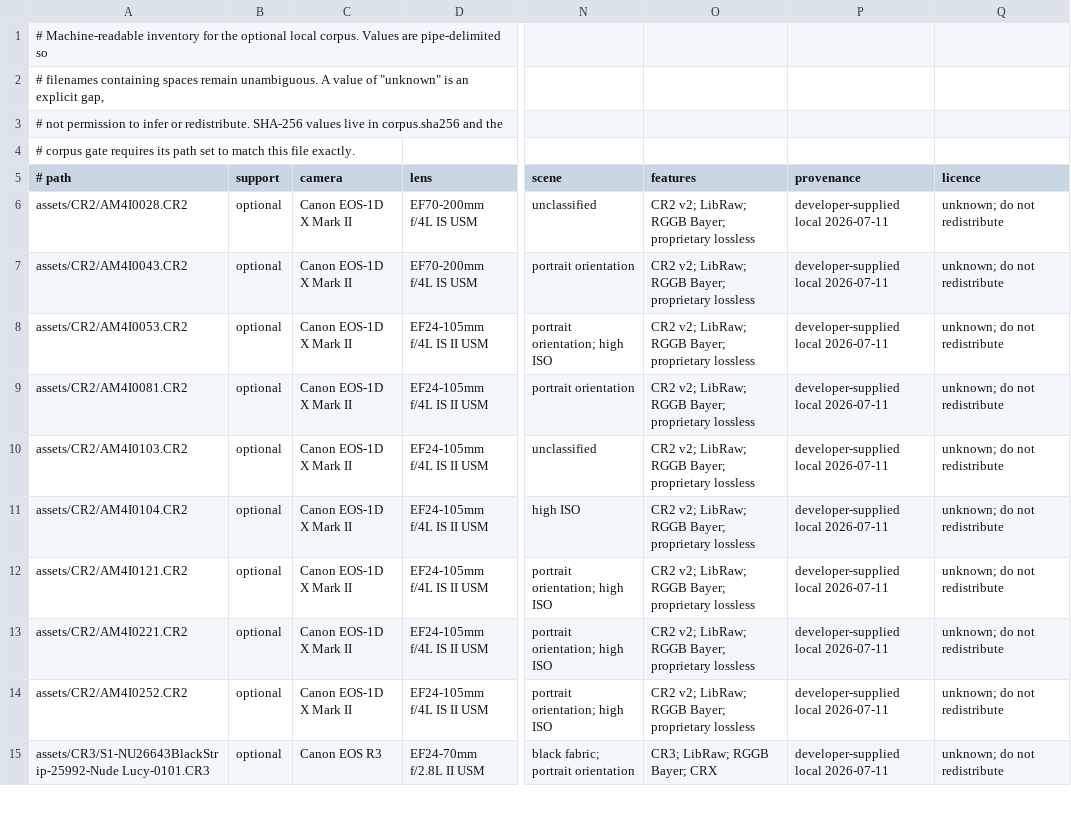
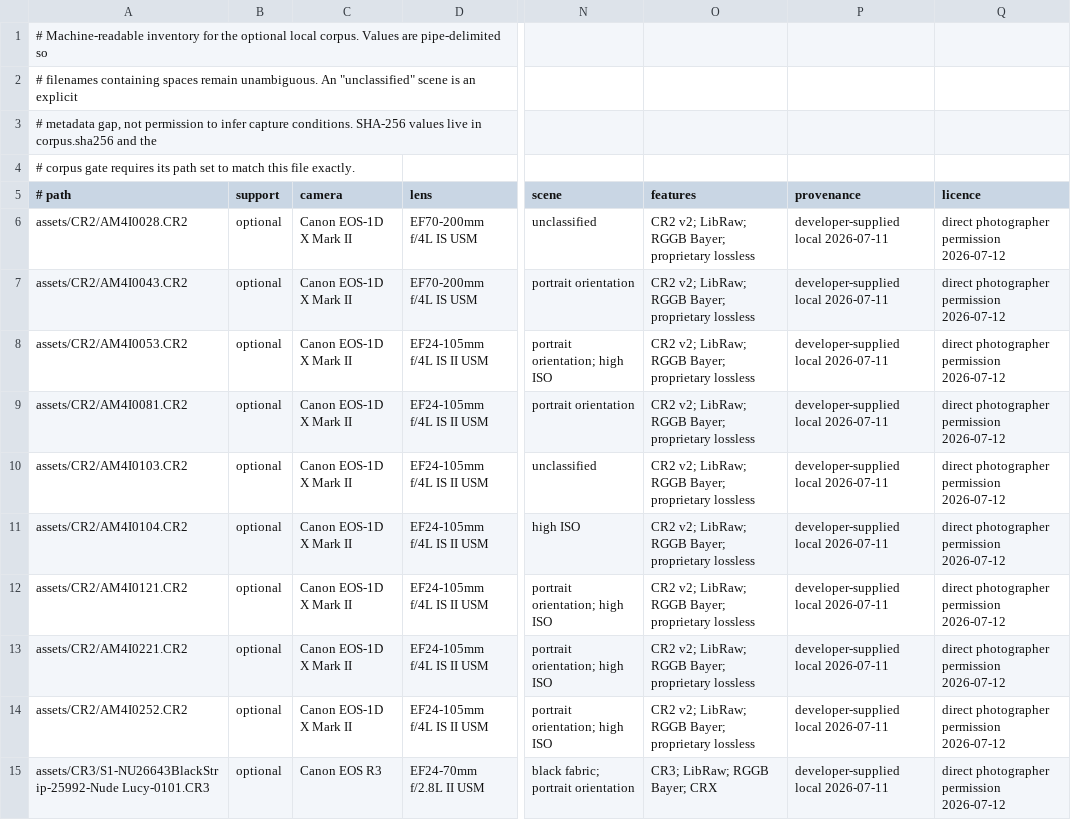
Before and after one commit to zmscode/banksia, a TSV file: phases/2b-real-camera-correctness/corpus.tsv, drawn as a sheet; only a part is shown, gaps mark what is left out; the diff covers the shown part only; the diff names each change by its address in the sheet, - before the commit and + after, or states it on an @@ line.

Commit message:
raw: complete Phase 2B real-camera correctness

```diff
--- a/phases/2b-real-camera-correctness/corpus.tsv
+++ b/phases/2b-real-camera-correctness/corpus.tsv
-A2 (# path): …remain unambiguous. A value of "unknown" is an explicit gap,
+A2 (# path): …remain unambiguous. An "unclassified" scene is an explicit
-A3 (# path): # not permission to infer or redistribute. SHA-256 values…
+A3 (# path): # metadata gap, not permission to infer capture conditions. SHA-256 values…
-Q6:Q15 (licence): unknown; do not redistribute
+Q6:Q15 (licence): direct photographer permission 2026-07-12
```
Also changed, not shown: 17 edited cells elsewhere in this file, 42 other files.
